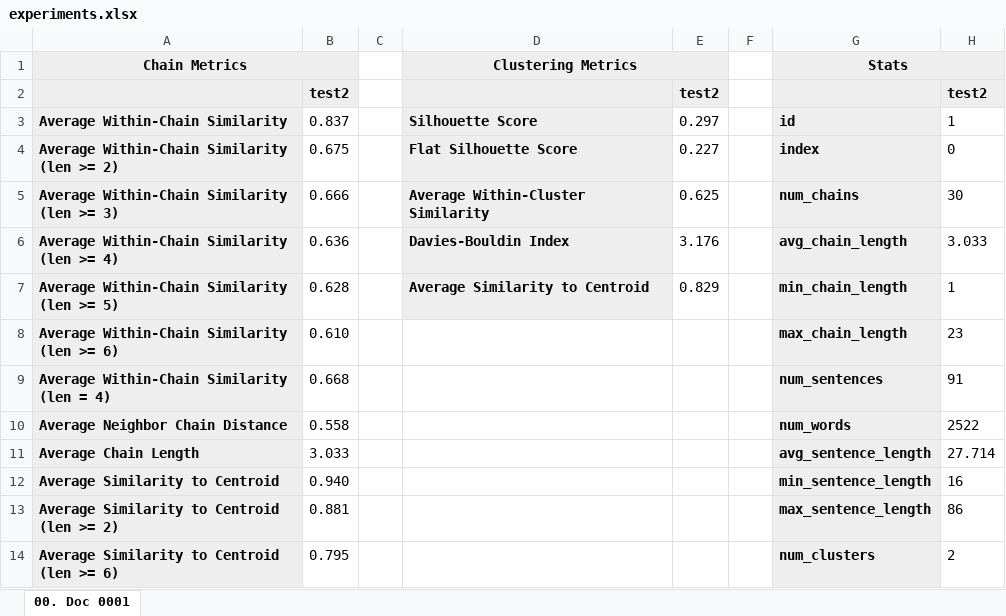
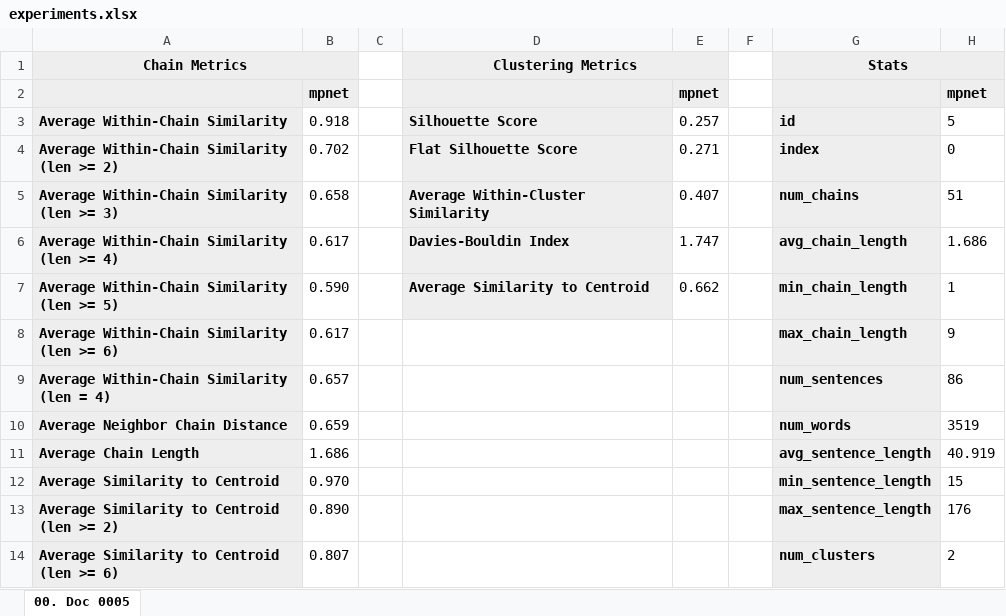
Before and after one commit to PKalozoumis/CEID-Thesis-2025, an Excel workbook: usercode/experiments/experiments.xlsx, sheet 00. Doc 0005, drawn as a sheet; values as stored, in another font and other column widths than the file's, no borders; removed rows and columns are numbered as before the commit, all else as after; the diff names each change by its address in the sheet, - before the commit and + after, or states it on an @@ line.

```diff
--- a/usercode/experiments/experiments.xlsx (sheet 00. Doc 0005)
+++ b/usercode/experiments/experiments.xlsx (sheet 00. Doc 0005)
-sheet tab: 00. Doc 0001
+sheet tab: 00. Doc 0005
-row 2:  | test2 |  |  | test2 |  |  | test2
+row 2:  | mpnet |  |  | mpnet |  |  | mpnet
-B3: 0.837
+B3: 0.918
-E3: 0.297
+E3: 0.257
-H3: 1
+H3: 5
-B4: 0.675
+B4: 0.702
-E4: 0.227
+E4: 0.271
-B5: 0.666
+B5: 0.658
-E5: 0.625
+E5: 0.407
-H5: 30
+H5: 51
-B6: 0.636
+B6: 0.617
-E6: 3.176
+E6: 1.747
-H6: 3.033
+H6: 1.686
-B7: 0.628
+B7: 0.590
-E7: 0.829
+E7: 0.662
-B8: 0.610
+B8: 0.617
-H8: 23
+H8: 9
-B9: 0.668
+B9: 0.657
-H9: 91
+H9: 86
-B10: 0.558
+B10: 0.659
-H10: 2522
+H10: 3519
-B11: 3.033
+B11: 1.686
-H11: 27.714
+H11: 40.919
-B12: 0.940
+B12: 0.970
-H12: 16
+H12: 15
-B13: 0.881
+B13: 0.890
-H13: 86
+H13: 176
-B14: 0.795
+B14: 0.807
```
Also changed, not shown: usercode/experiments/documents.xlsx, 31 other files.
